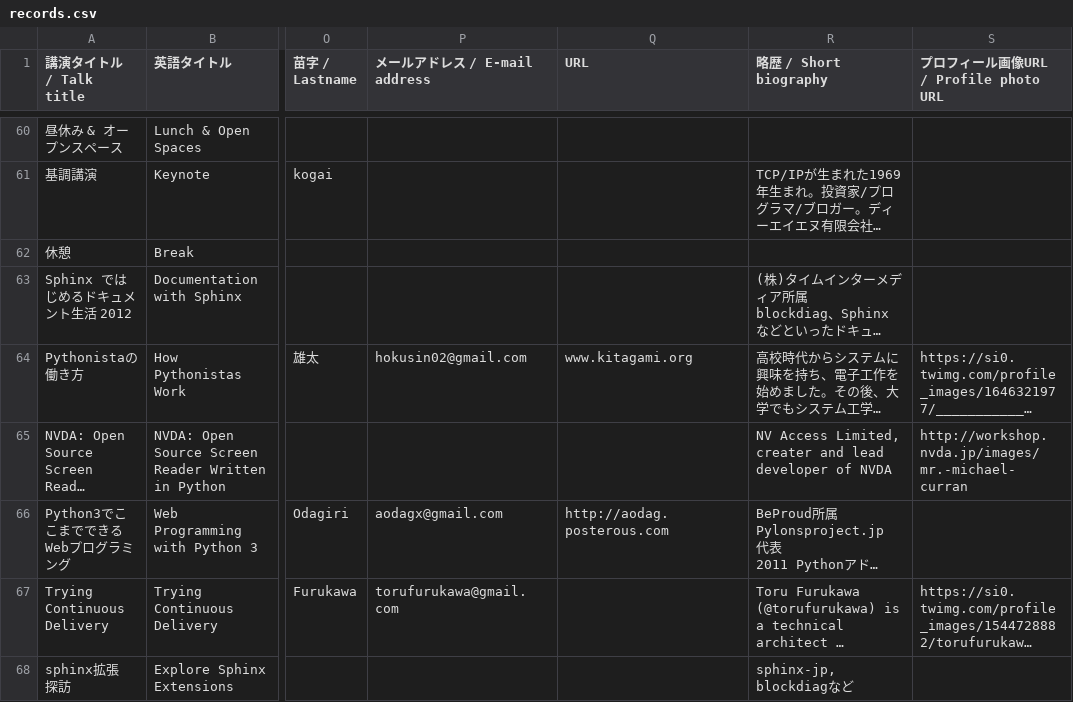
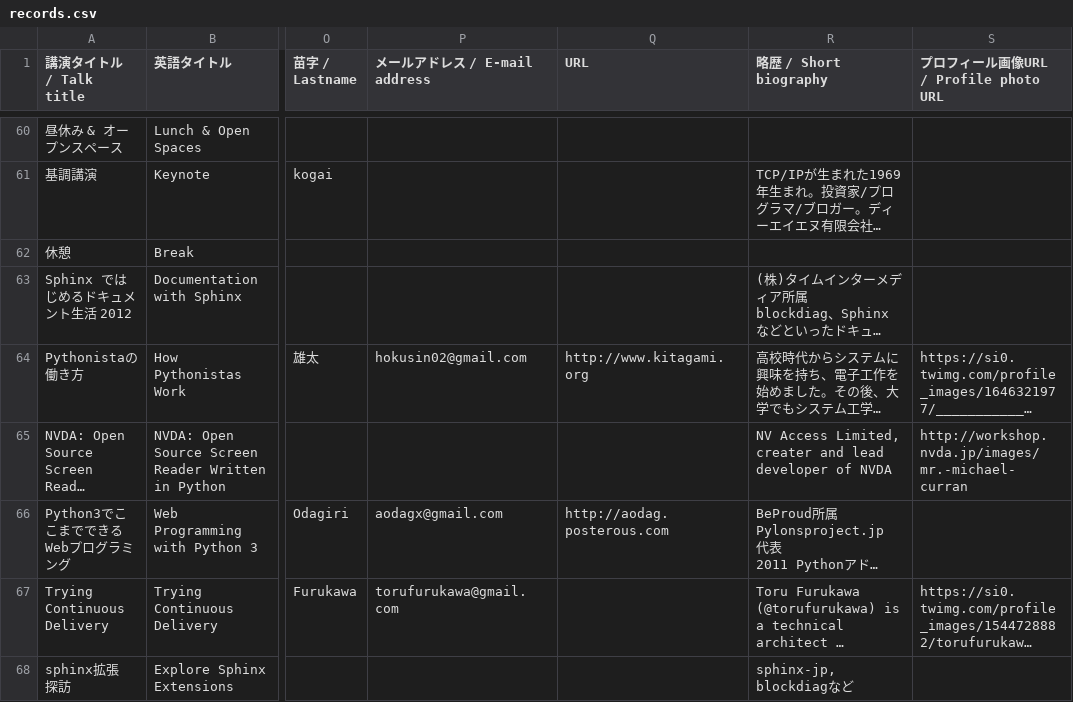
Before and after one commit to pyconjp/2012.pycon.jp, a CSV file: convert/timetable/records.csv, drawn as a sheet; only a part is shown, gaps mark what is left out; long unchanged cells end in …; the diff names each change by its address in the sheet, - before the commit and + after, or states it on an @@ line.

Commit message:
added URL to speaker profile

```diff
--- a/convert/timetable/records.csv
+++ b/convert/timetable/records.csv
-Q64 (URL): www.kitagami.org
+Q64 (URL): http://www.kitagami.org
```
Also changed, not shown: 7 other files.
